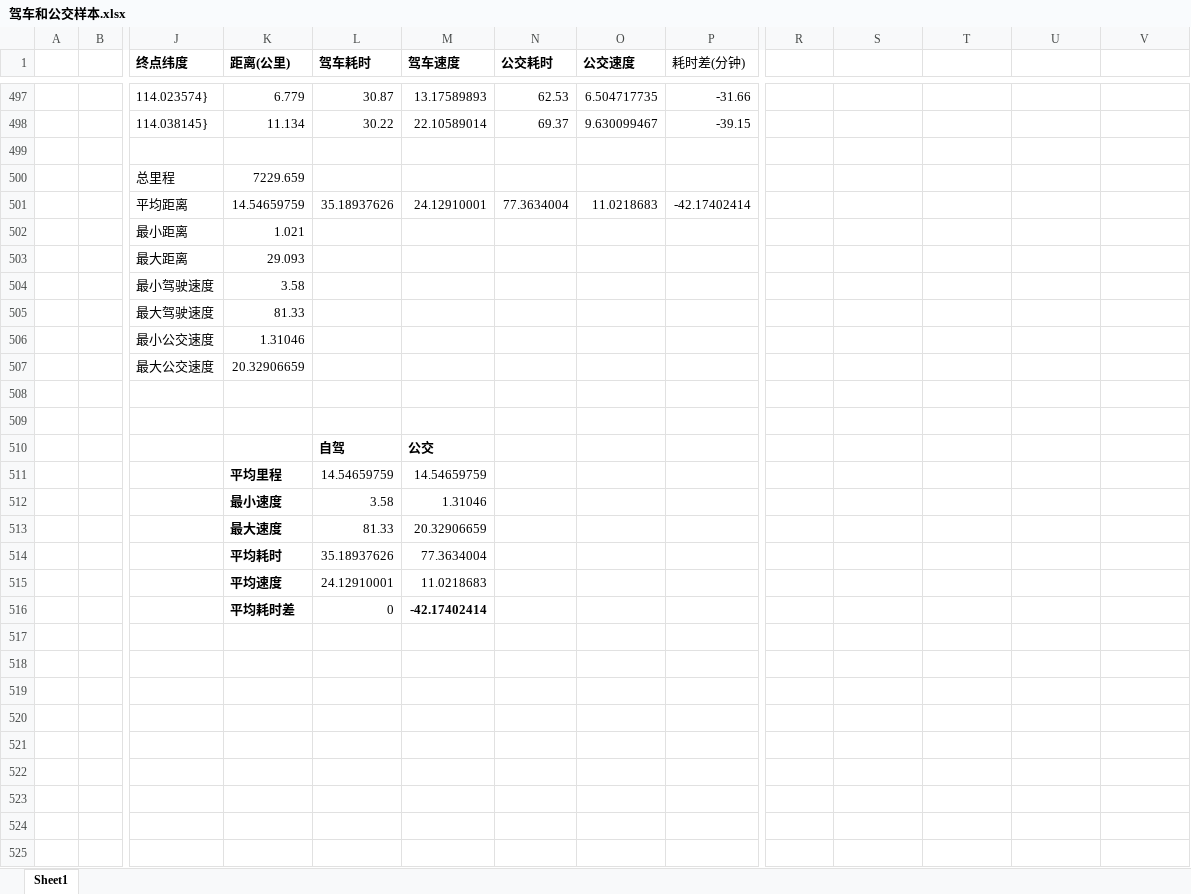
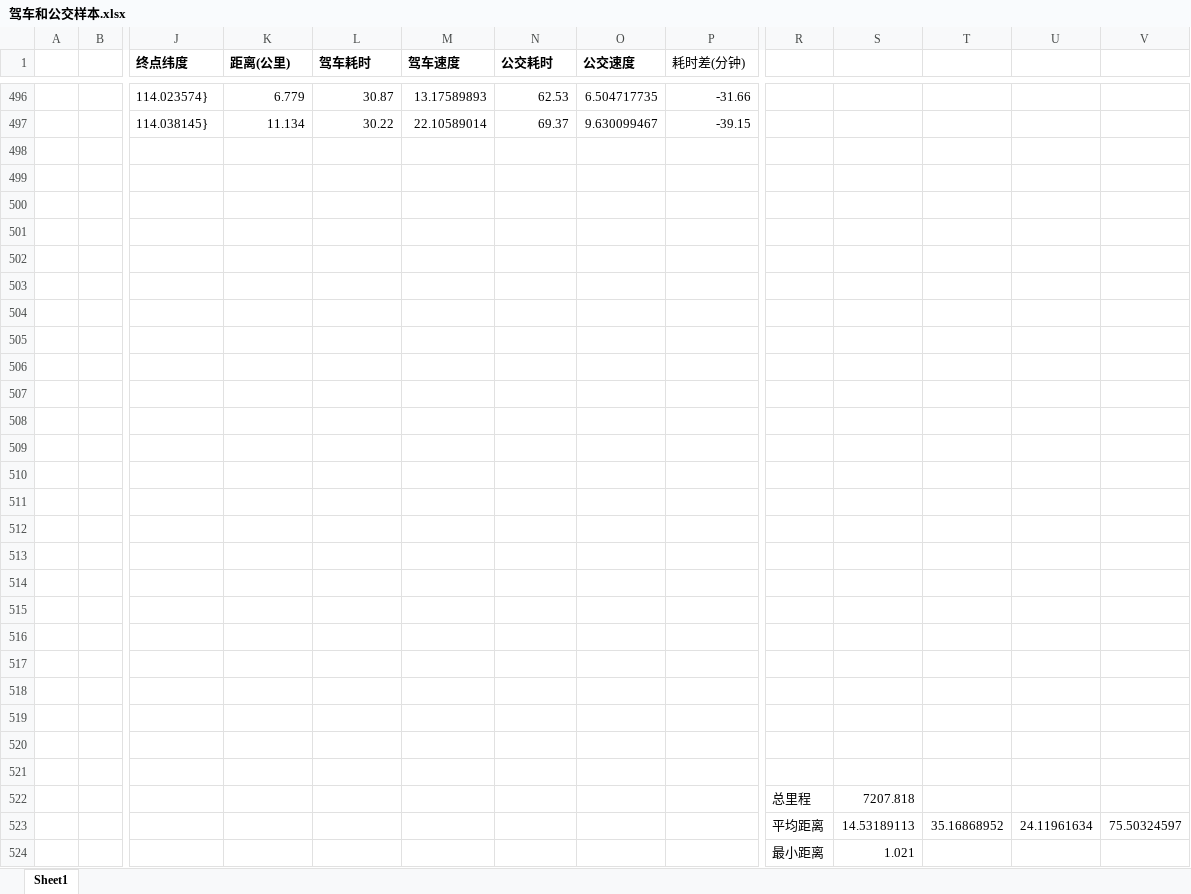
Before and after one commit to StarCompute/RoutePlan, an Excel workbook: 驾车和公交样本.xlsx, sheet Sheet1, drawn as a sheet; only a part is shown, gaps mark what is left out; values as stored, in another font and other column widths than the file's, no borders; charts and pictures not drawn; removed rows and columns are numbered as before the commit, all else as after; rows hold the shown columns only; the diff covers the shown part only; the diff names each change by its address in the sheet, - before the commit and + after, or states it on an @@ line.

Commit message:
Add files via upload

```diff
--- a/驾车和公交样本.xlsx (sheet Sheet1)
+++ b/驾车和公交样本.xlsx (sheet Sheet1)
-row 500:  |  | 总里程 | 7229.659
-row 501:  |  | 平均距离 | 14.54659759 | 35.18937626 | 24.12910001 | 77.3634004 | 11.0218683 | -42.17402414
-row 502:  |  | 最小距离 | 1.021
-row 503:  |  | 最大距离 | 29.093
-row 504:  |  | 最小驾驶速度 | 3.58
-row 505:  |  | 最大驾驶速度 | 81.33
-row 506:  |  | 最小公交速度 | 1.31046
-row 507:  |  | 最大公交速度 | 20.32906659
-row 501:  |  |  |  | 自驾 | 公交
+row 501: (empty)
-row 502:  |  |  | 平均里程 | 14.54659759 | 14.54659759
+row 502: (empty)
-row 503:  |  |  | 最小速度 | 3.58 | 1.31046
+row 503: (empty)
-row 504:  |  |  | 最大速度 | 81.33 | 20.32906659
+row 504: (empty)
-row 505:  |  |  | 平均耗时 | 35.18937626 | 77.3634004
+row 505: (empty)
-row 506:  |  |  | 平均速度 | 24.12910001 | 11.0218683
+row 506: (empty)
-row 507:  |  |  | 平均耗时差 | 0 | -42.17402414
+row 507: (empty)
+row 508: (empty)
+row 509: (empty)
+row 510: (empty)
+row 511: (empty)
+row 512: (empty)
+row 513: (empty)
+row 514: (empty)
+row 515: (empty)
+row 516: (empty)
+row 517: (empty)
+row 518: (empty)
+row 519: (empty)
+row 520: (empty)
+row 521: (empty)
+row 522:  |  |  |  |  |  |  |  |  | 总里程 | 7207.818
+row 523:  |  |  |  |  |  |  |  |  | 平均距离 | 14.53189113 | 35.16868952 | 24.11961634 | 75.50324597
+row 524:  |  |  |  |  |  |  |  |  | 最小距离 | 1.021
```
Also changed, not shown: 14 added rows and 1 removed row elsewhere in this sheet, formulas that keep their value, charts or pictures.
